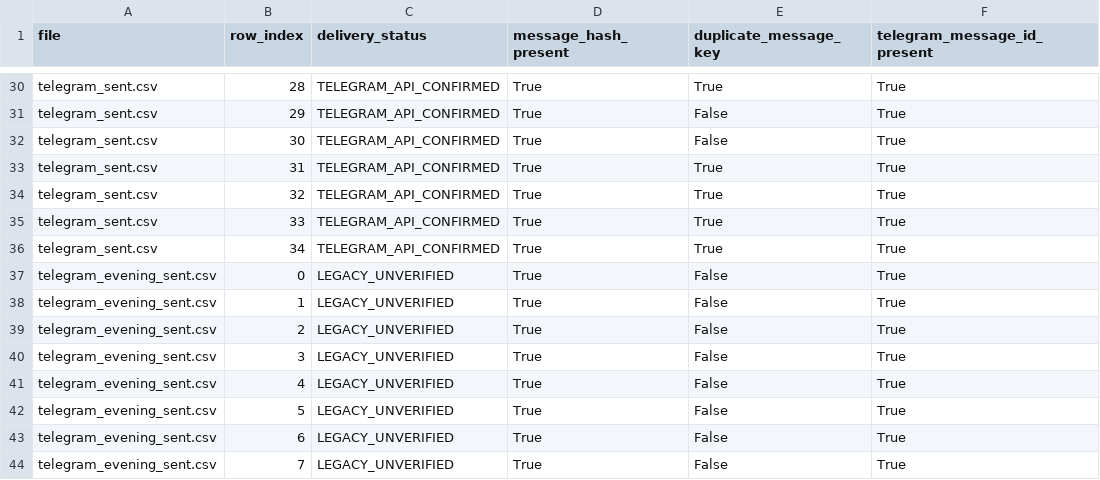
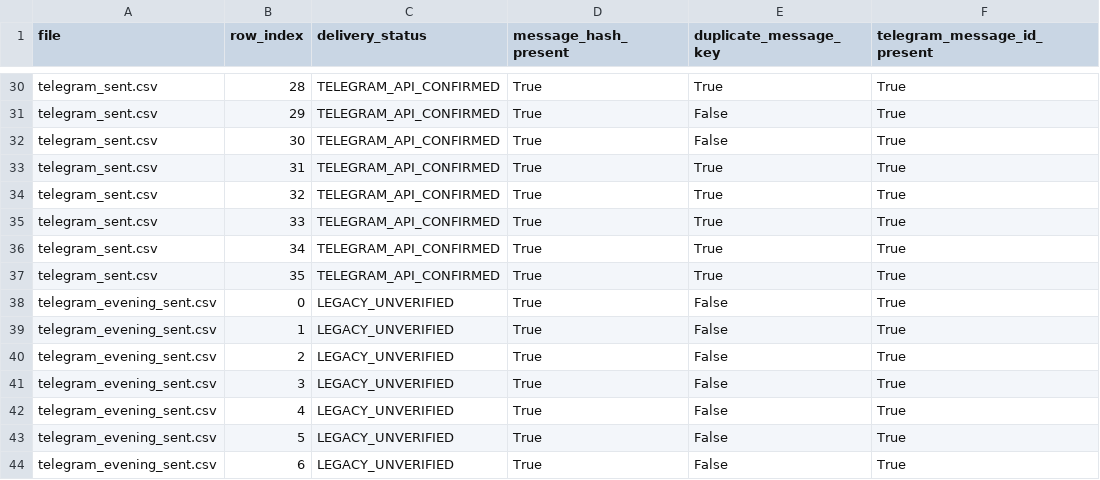
Before and after one commit to vishwasgarg5/stock-picker, a CSV file: data/phase77_telegram_delivery_audit.csv, drawn as a sheet; only a part is shown, gaps mark what is left out; the shorter side is filled out with more unchanged rows.

```diff
--- a/data/phase77_telegram_delivery_audit.csv
+++ b/data/phase77_telegram_delivery_audit.csv
@@ -36,2 +36,3 @@ telegram_sent.csv,33,TELEGRAM_API_CONFIRMED,True,True,True
 telegram_sent.csv,34,TELEGRAM_API_CONFIRMED,True,True,True
+telegram_sent.csv,35,TELEGRAM_API_CONFIRMED,True,True,True
 telegram_evening_sent.csv,0,LEGACY_UNVERIFIED,True,False,True
```
Also changed, not shown: data/index_intelligence_summary.csv, data/phase81_receipt_reconciliation.csv, 47 other files.
